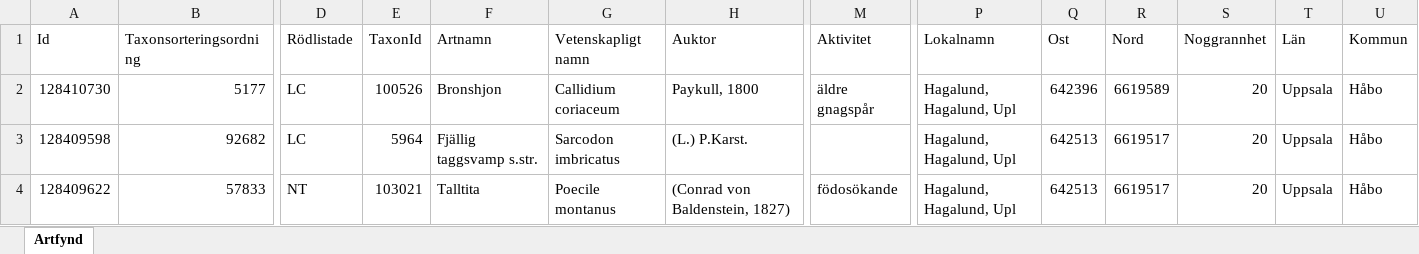
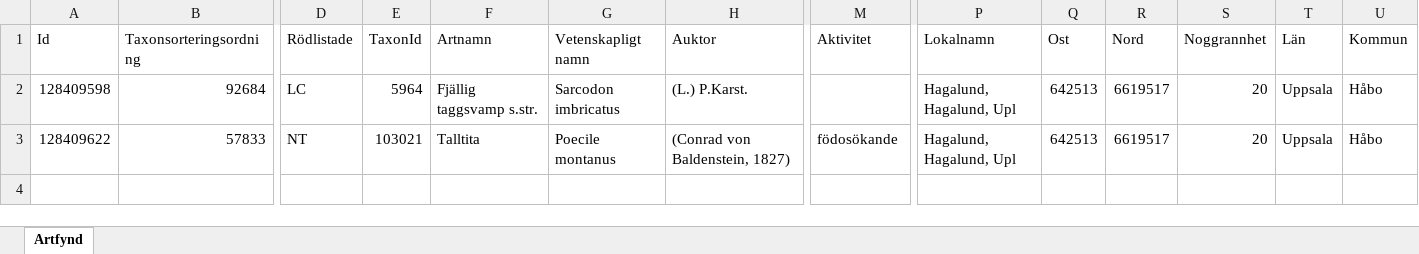
Before and after one commit to klasma/Logging_0305, an Excel workbook: artfynd/A 4521-2024 artfynd.xlsx, sheet Artfynd, drawn as a sheet; only a part is shown, gaps mark what is left out; values as stored, in another font and other column widths than the file's, no borders; removed rows and columns are numbered as before the commit, all else as after; rows hold the shown columns only; the diff names each change by its address in the sheet, - before the commit and + after, or states it on an @@ line.

```diff
--- a/artfynd/A 4521-2024 artfynd.xlsx (sheet Artfynd)
+++ b/artfynd/A 4521-2024 artfynd.xlsx (sheet Artfynd)
-row 2: 128410730 | 5177 | LC | 100526 | Bronshjon | Callidium coriaceum | Paykull, 1800 | äldre gnagspår | Hagalund, Hagalund, Upl | 642396 | 6619589 | 20 | Uppsala | Håbo
-B2 (Taxonsorteringsordning): 92682
+B2 (Taxonsorteringsordning): 92684
```
Also changed, not shown: artfynd/A 16618-2024 artfynd.xlsx, artfynd/A 22010-2025 artfynd.xlsx, 52 other files.
